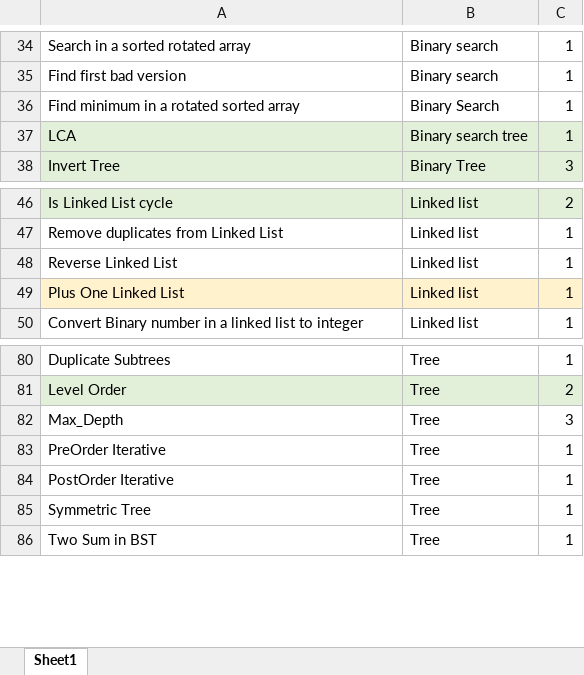
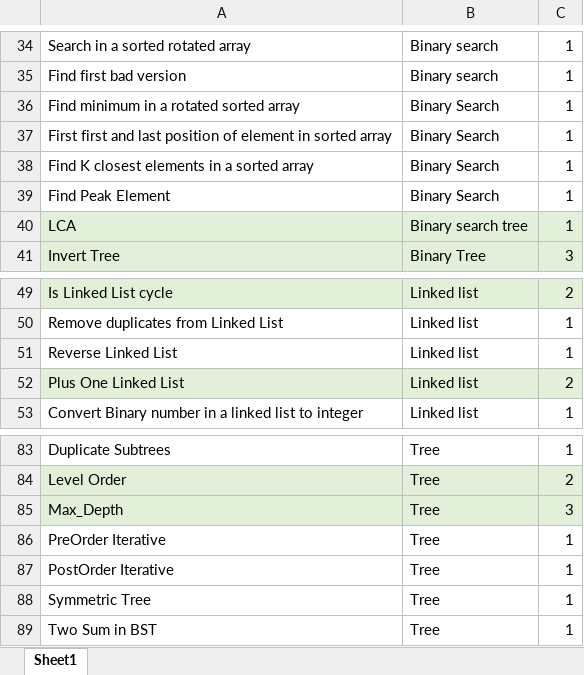
Before and after one commit to verisimilitude20201/competitive-programming, an Excel workbook: Leet_Coding/LeetCode_to_revisit.xlsx, sheet Sheet1, drawn as a sheet; only a part is shown, gaps mark what is left out; values as stored, in another font and other column widths than the file's, no borders; addresses are those after the commit; the diff names each change by its address in the sheet, - before the commit and + after, or states it on an @@ line.

```diff
--- a/Leet_Coding/LeetCode_to_revisit.xlsx (sheet Sheet1)
+++ b/Leet_Coding/LeetCode_to_revisit.xlsx (sheet Sheet1)
+row 37: First first and last position of element in sorted array | Binary Search | 1
+row 38: Find K closest elements in a sorted array | Binary Search | 1
+row 39: Find Peak Element | Binary Search | 1
-A52:C52 fill: #FFF2CC
+A52:C52 fill: #E2F0D9
-C52: 1
+C52: 2
-A85:C85 fill: none
+A85:C85 fill: #E2F0D9
```
Also changed, not shown: 4 other files.
